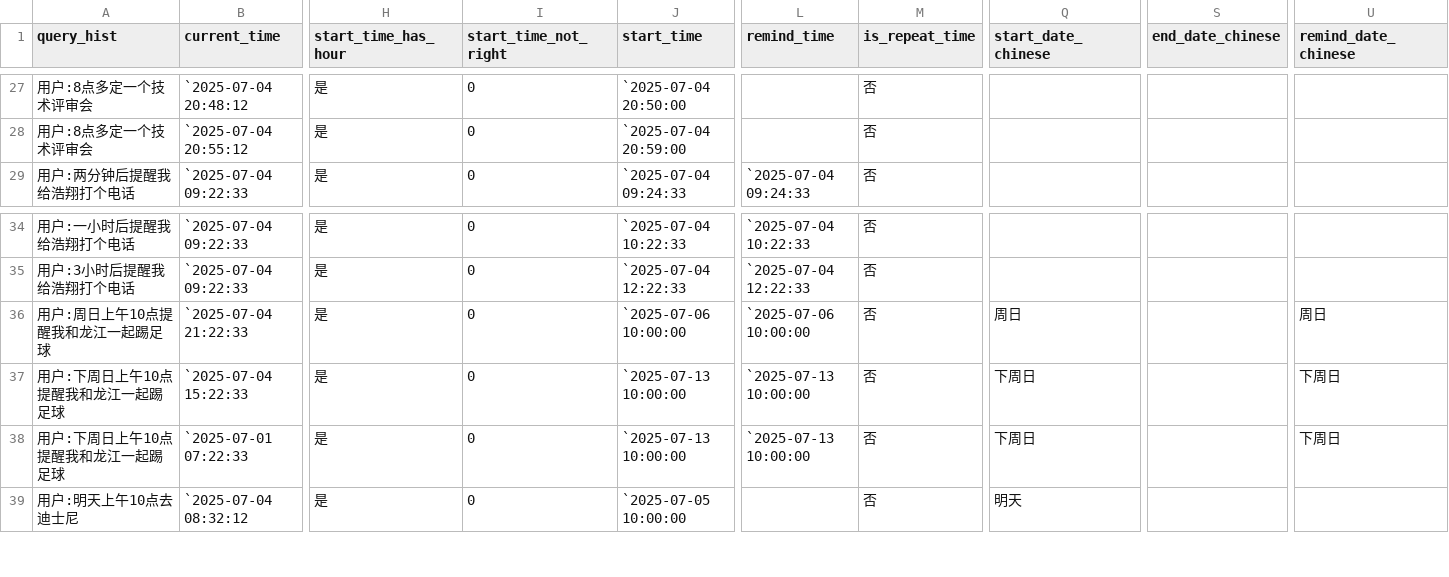
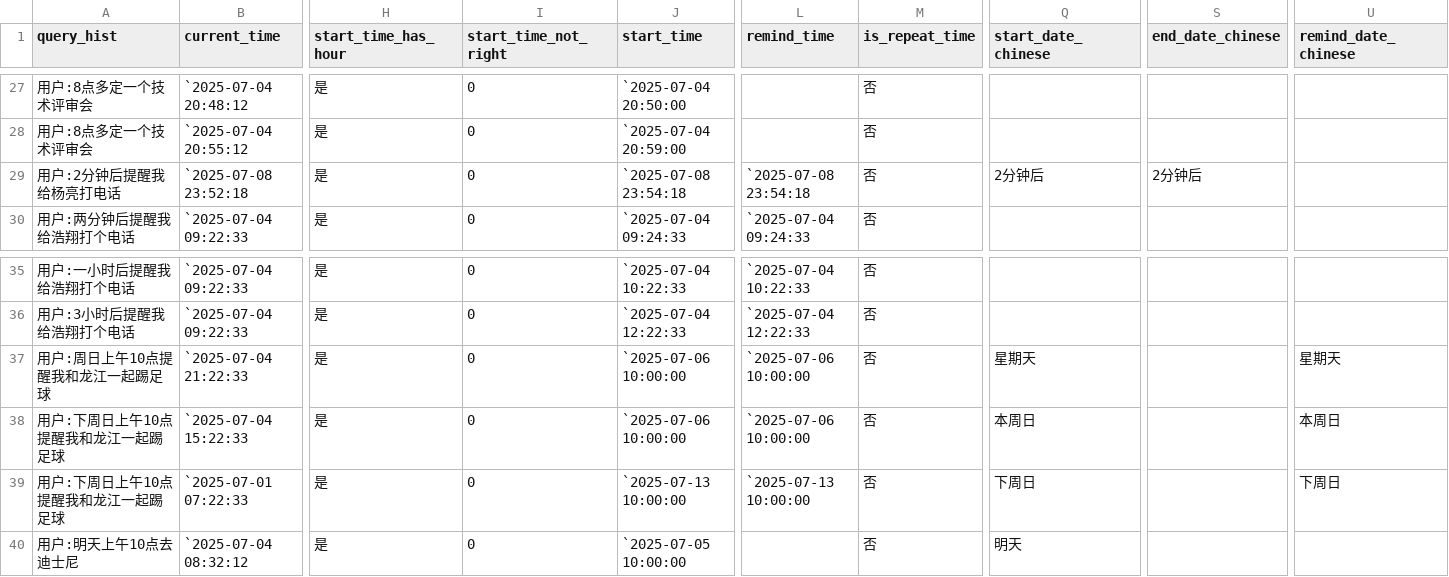
Before and after one commit to zhouyuchi144/memory_test, a CSV file: 9_答案/集合2-重点例行case.csv, drawn as a sheet; only a part is shown, gaps mark what is left out; addresses are those after the commit; rows hold the shown columns only; the diff names each change by its address in the sheet, - before the commit and + after, or states it on an @@ line.

```diff
--- a/9_答案/集合2-重点例行case.csv
+++ b/9_答案/集合2-重点例行case.csv
+row 29: 用户:2分钟后提醒我给杨亮打电话 | `2025-07-08 23:52:18 | 是 | 0 | `2025-07-08 23:54:18 | `2025-07-08 23:54:18 | 否 | 2分钟后 | 2分钟后
-Q37 (start_date_chinese): 周日
+Q37 (start_date_chinese): 星期天
-U37 (remind_date_chinese): 周日
+U37 (remind_date_chinese): 星期天
-J38 (start_time): `2025-07-13 10:00:00
+J38 (start_time): `2025-07-06 10:00:00
-L38 (remind_time): `2025-07-13 10:00:00
+L38 (remind_time): `2025-07-06 10:00:00
-Q38 (start_date_chinese): 下周日
+Q38 (start_date_chinese): 本周日
-U38 (remind_date_chinese): 下周日
+U38 (remind_date_chinese): 本周日
```
Also changed, not shown: 0_原始数据集/集合2-重点例行case.csv, 1_生成结果/result_集合4-多轮数据.csv, 17 other files.
